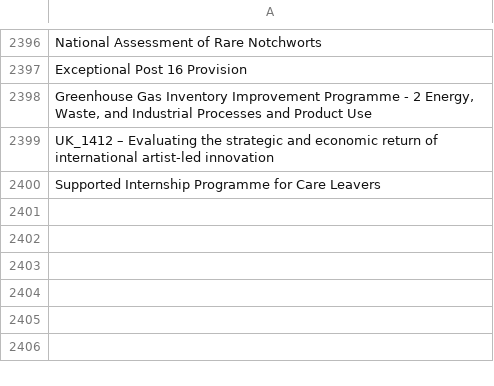
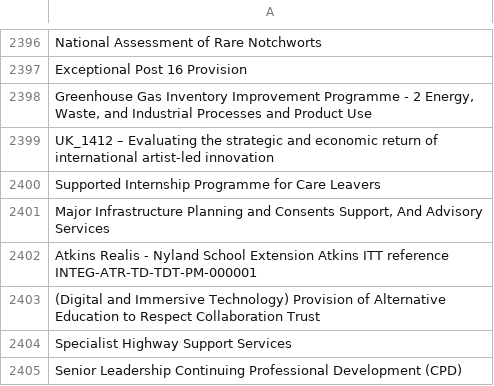
Before and after one commit to LSE-consulting/Notion, a CSV file: Sources/Find a Tender/contract_titles.csv, drawn as a sheet; only a part is shown, gaps mark what is left out.

```diff
--- a/Sources/Find a Tender/contract_titles.csv
+++ b/Sources/Find a Tender/contract_titles.csv
@@ -2400 +2400,6 @@ UK_1412 – Evaluating the strategic and economic return of international artist
 Supported Internship Programme for Care Leavers
+"Major Infrastructure Planning and Consents Support, And Advisory Services"
+Atkins Realis - Nyland School Extension Atkins ITT reference INTEG-ATR-TD-TDT-PM-000001
+(Digital and Immersive Technology) Provision of Alternative Education to Respect Collaboration Trust
+Specialist Highway Support Services
+Senior Leadership Continuing Professional Development (CPD)
```
Also changed, not shown: Sources/EU Commission/eu_commission_contract_titles.csv, Sources/EU Contracts/EU_contract_titles.csv, 12 other files.
